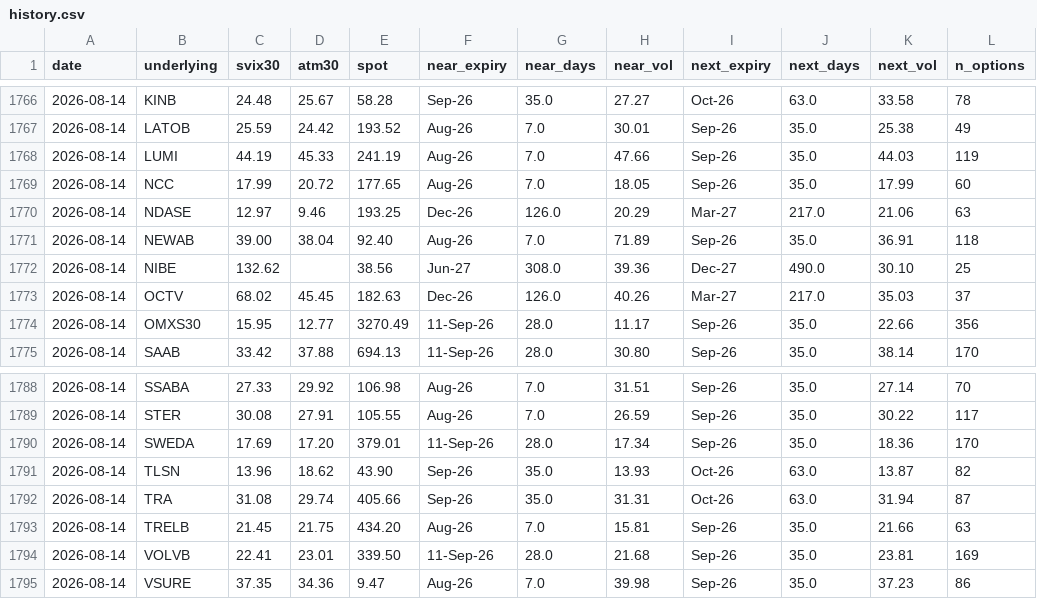
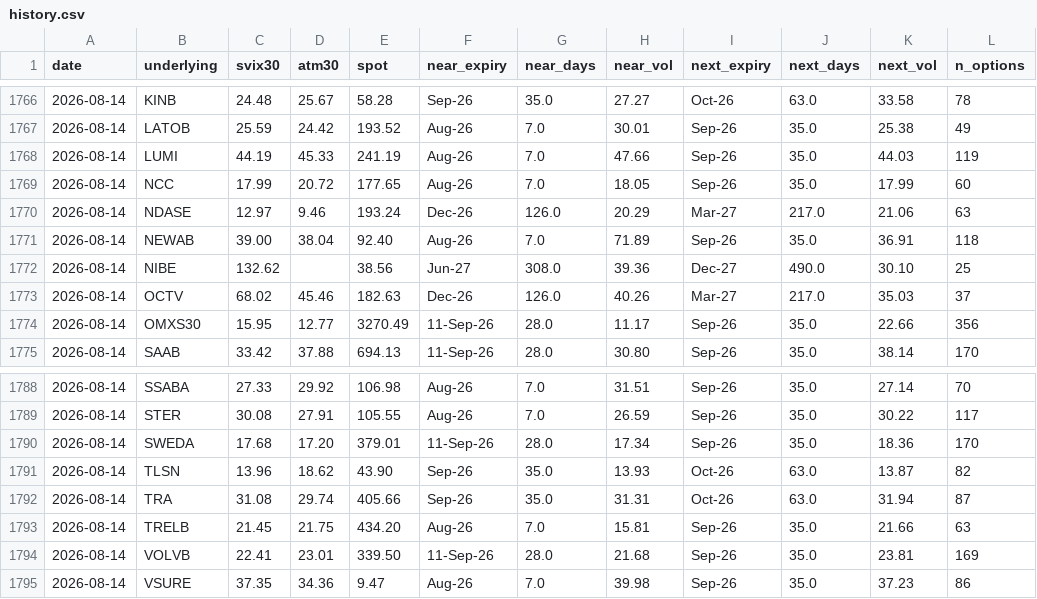
Before and after one commit to wilandh-prog/svix30, a CSV file: data/history.csv, drawn as a sheet; only a part is shown, gaps mark what is left out; the diff names each change by its address in the sheet, - before the commit and + after, or states it on an @@ line.

```diff
--- a/data/history.csv
+++ b/data/history.csv
-E1770 (spot): 193.25
+E1770 (spot): 193.24
-D1773 (atm30): 45.45
+D1773 (atm30): 45.46
-C1790 (svix30): 17.69
+C1790 (svix30): 17.68
```
Also changed, not shown: 1 other file.
